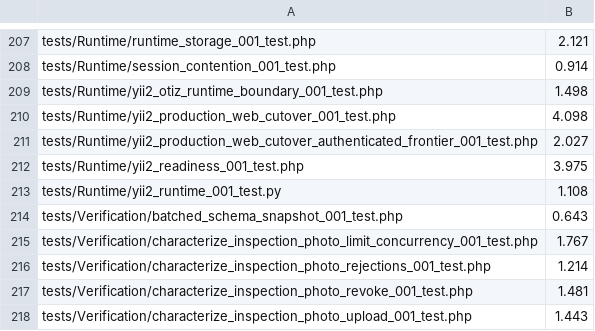
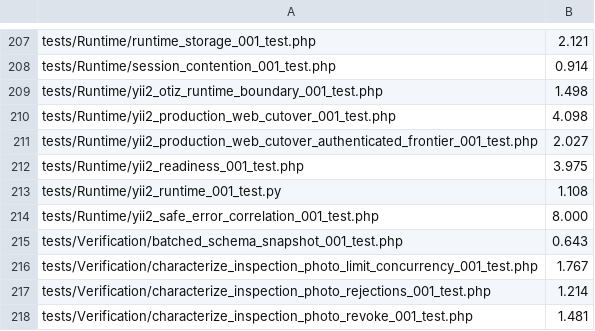
Before and after one commit to Antropophag/fmonitor-2, a TSV file: tools/verification/integration-timings.tsv, drawn as a sheet; only a part is shown, gaps mark what is left out; the shorter side is filled out with more unchanged rows.

```diff
--- a/tools/verification/integration-timings.tsv
+++ b/tools/verification/integration-timings.tsv
@@ -213,2 +213,3 @@ tests/Runtime/yii2_readiness_001_test.php	3.975
 tests/Runtime/yii2_runtime_001_test.py	1.108
+tests/Runtime/yii2_safe_error_correlation_001_test.php	8.000
 tests/Verification/batched_schema_snapshot_001_test.php	0.643
```
Also changed, not shown: tools/verification/suites.tsv, 17 other files.
